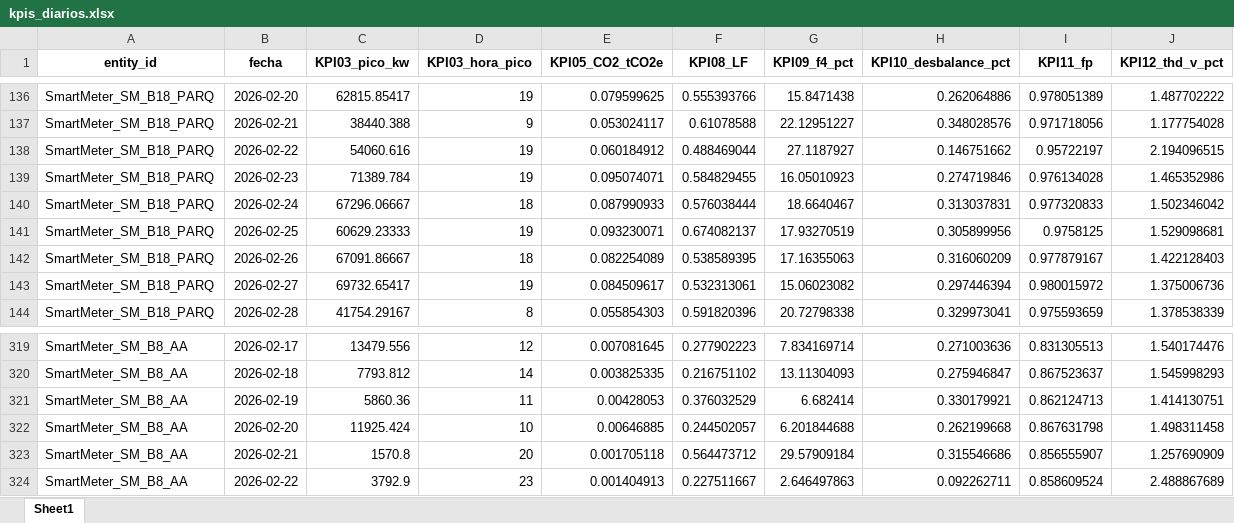
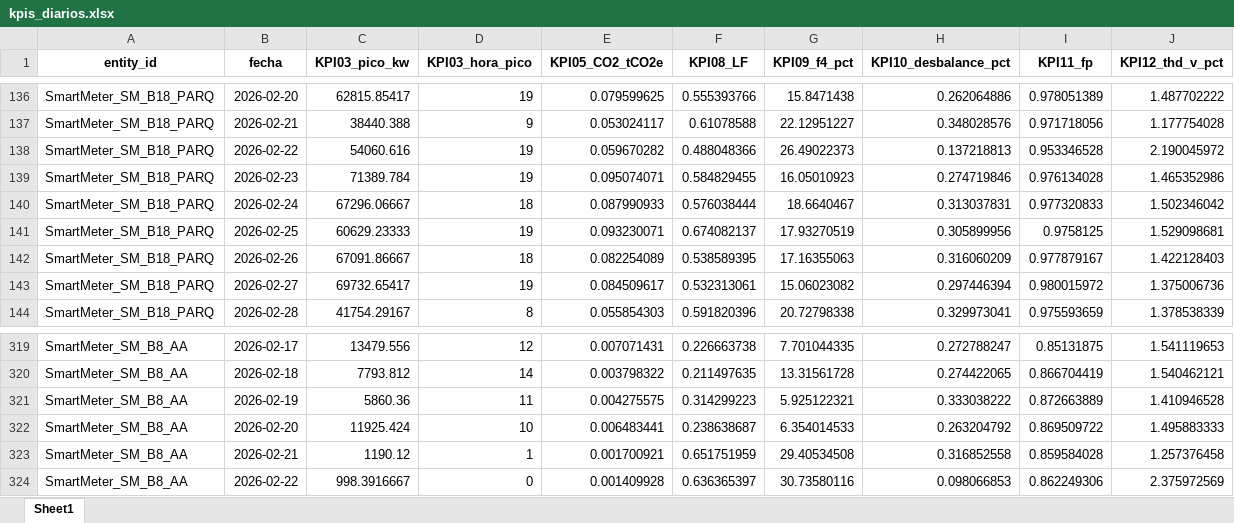
Before and after one commit to nickmen1201/e-visor, an Excel workbook: 2026/kpis_diarios.xlsx, sheet Sheet1, drawn as a sheet; only a part is shown, gaps mark what is left out; values as stored, in another font and other column widths than the file's, no borders; removed rows and columns are numbered as before the commit, all else as after; the diff covers the shown part only; the diff names each change by its address in the sheet, - before the commit and + after, or states it on an @@ line.

```diff
--- a/2026/kpis_diarios.xlsx (sheet Sheet1)
+++ b/2026/kpis_diarios.xlsx (sheet Sheet1)
-E138 (KPI05_CO2_tCO2e): 0.060184912
+E138 (KPI05_CO2_tCO2e): 0.059670282
-F138 (KPI08_LF): 0.488469044
+F138 (KPI08_LF): 0.488048366
-G138 (KPI09_f4_pct): 27.1187927
+G138 (KPI09_f4_pct): 26.49022373
-H138 (KPI10_desbalance_pct): 0.146751662
+H138 (KPI10_desbalance_pct): 0.137218813
-I138 (KPI11_fp): 0.95722197
+I138 (KPI11_fp): 0.953346528
-J138 (KPI12_thd_v_pct): 2.194096515
+J138 (KPI12_thd_v_pct): 2.190045972
-E319 (KPI05_CO2_tCO2e): 0.007081645
+E319 (KPI05_CO2_tCO2e): 0.007071431
-F319 (KPI08_LF): 0.277902223
+F319 (KPI08_LF): 0.226663738
-G319 (KPI09_f4_pct): 7.834169714
+G319 (KPI09_f4_pct): 7.701044335
-H319 (KPI10_desbalance_pct): 0.271003636
+H319 (KPI10_desbalance_pct): 0.272788247
-I319 (KPI11_fp): 0.831305513
+I319 (KPI11_fp): 0.85131875
-J319 (KPI12_thd_v_pct): 1.540174476
+J319 (KPI12_thd_v_pct): 1.541119653
-E320 (KPI05_CO2_tCO2e): 0.003825335
+E320 (KPI05_CO2_tCO2e): 0.003798322
-F320 (KPI08_LF): 0.216751102
+F320 (KPI08_LF): 0.211497635
-G320 (KPI09_f4_pct): 13.11304093
+G320 (KPI09_f4_pct): 13.31561728
-H320 (KPI10_desbalance_pct): 0.275946847
+H320 (KPI10_desbalance_pct): 0.274422065
-I320 (KPI11_fp): 0.867523637
+I320 (KPI11_fp): 0.866704419
-J320 (KPI12_thd_v_pct): 1.545998293
+J320 (KPI12_thd_v_pct): 1.540462121
-E321 (KPI05_CO2_tCO2e): 0.00428053
+E321 (KPI05_CO2_tCO2e): 0.004275575
-F321 (KPI08_LF): 0.376032529
+F321 (KPI08_LF): 0.314299223
-G321 (KPI09_f4_pct): 6.682414
+G321 (KPI09_f4_pct): 5.925122321
-H321 (KPI10_desbalance_pct): 0.330179921
+H321 (KPI10_desbalance_pct): 0.333038222
-I321 (KPI11_fp): 0.862124713
+I321 (KPI11_fp): 0.872663889
-J321 (KPI12_thd_v_pct): 1.414130751
+J321 (KPI12_thd_v_pct): 1.410946528
-E322 (KPI05_CO2_tCO2e): 0.00646885
+E322 (KPI05_CO2_tCO2e): 0.006483441
-F322 (KPI08_LF): 0.244502057
+F322 (KPI08_LF): 0.238638687
-G322 (KPI09_f4_pct): 6.201844688
+G322 (KPI09_f4_pct): 6.354014533
-H322 (KPI10_desbalance_pct): 0.262199668
+H322 (KPI10_desbalance_pct): 0.263204792
-I322 (KPI11_fp): 0.867631798
+I322 (KPI11_fp): 0.869509722
-J322 (KPI12_thd_v_pct): 1.498311458
+J322 (KPI12_thd_v_pct): 1.495883333
-row 323: SmartMeter_SM_B8_AA | 2026-02-21 | 1570.8 | 20 | 0.001705118 | 0.564473712 | 29.57909184 | 0.315546686 | 0.856555907 | 1.257690909
-row 324: SmartMeter_SM_B8_AA | 2026-02-22 | 3792.9 | 23 | 0.001404913 | 0.227511667 | 2.646497863 | 0.092262711 | 0.858609524 | 2.488867689
+row 323: SmartMeter_SM_B8_AA | 2026-02-21 | 1190.12 | 1 | 0.001700921 | 0.651751959 | 29.40534508 | 0.316852558 | 0.859584028 | 1.257376458
+row 324: SmartMeter_SM_B8_AA | 2026-02-22 | 998.3916667 | 0 | 0.001409928 | 0.636365397 | 30.73580116 | 0.098066853 | 0.862249306 | 2.375972569
```
Also changed, not shown: 36 added rows, 5 removed rows and 120 edited cells elsewhere in this sheet, 2026/indicadores_diarios.xlsx, 7 other files.
